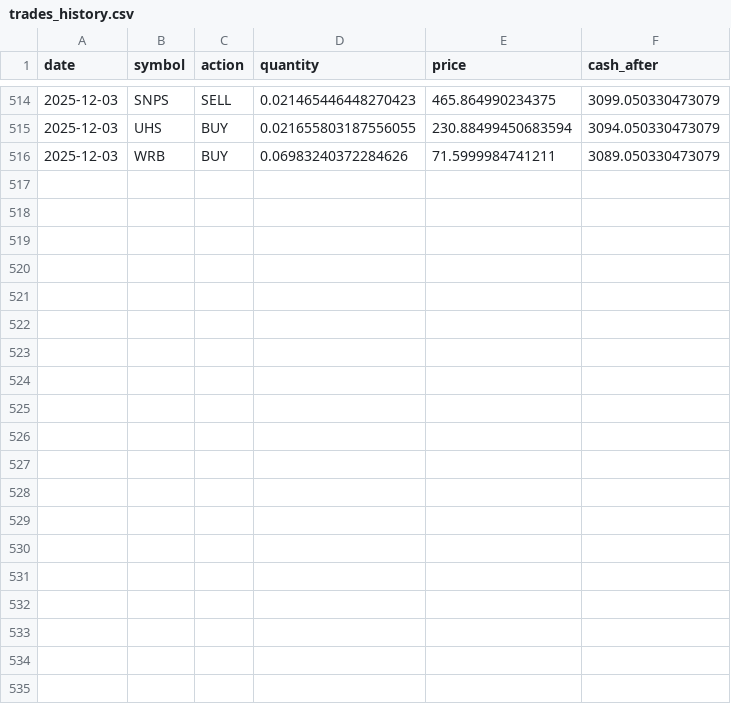
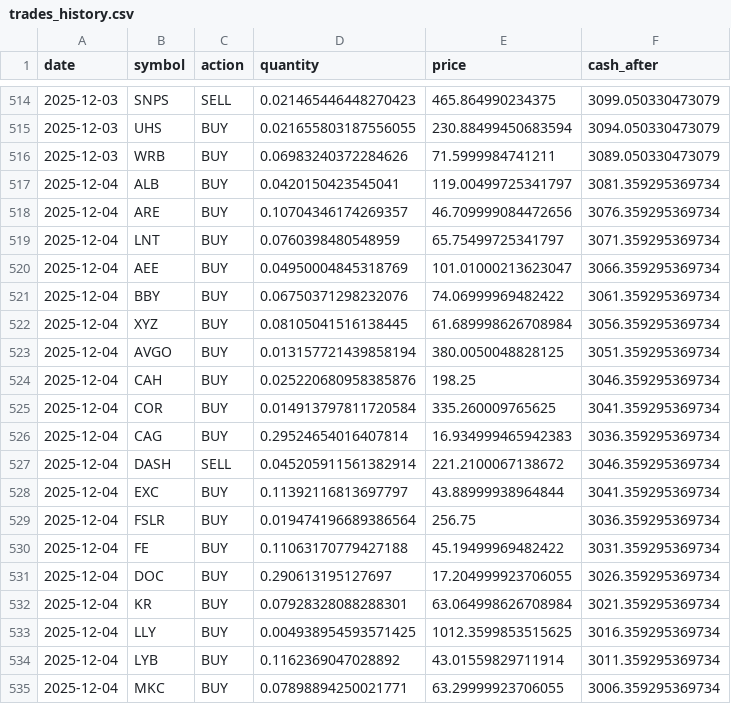
Before and after one commit to TechGroei/Test_Stock_Trading_Strategy, a CSV file: data/trades_history.csv, drawn as a sheet; only a part is shown, gaps mark what is left out; the diff covers the shown part only.

```diff
--- a/data/trades_history.csv
+++ b/data/trades_history.csv
@@ -516 +516,20 @@ date,symbol,action,quantity,price,cash_after
 2025-12-03,WRB,BUY,0.06983240372284626,71.5999984741211,3089.050330473079
+2025-12-04,ALB,BUY,0.0420150423545041,119.00499725341797,3081.359295369734
+2025-12-04,ARE,BUY,0.10704346174269357,46.709999084472656,3076.359295369734
+2025-12-04,LNT,BUY,0.0760398480548959,65.75499725341797,3071.359295369734
+2025-12-04,AEE,BUY,0.04950004845318769,101.01000213623047,3066.359295369734
+2025-12-04,BBY,BUY,0.06750371298232076,74.06999969482422,3061.359295369734
+2025-12-04,XYZ,BUY,0.08105041516138445,61.689998626708984,3056.359295369734
+2025-12-04,AVGO,BUY,0.013157721439858194,380.0050048828125,3051.359295369734
+2025-12-04,CAH,BUY,0.025220680958385876,198.25,3046.359295369734
+2025-12-04,COR,BUY,0.014913797811720584,335.260009765625,3041.359295369734
+2025-12-04,CAG,BUY,0.29524654016407814,16.934999465942383,3036.359295369734
+2025-12-04,DASH,SELL,0.045205911561382914,221.2100067138672,3046.359295369734
+2025-12-04,EXC,BUY,0.11392116813697797,43.88999938964844,3041.359295369734
+2025-12-04,FSLR,BUY,0.019474196689386564,256.75,3036.359295369734
+2025-12-04,FE,BUY,0.11063170779427188,45.19499969482422,3031.359295369734
+2025-12-04,DOC,BUY,0.290613195127697,17.204999923706055,3026.359295369734
+2025-12-04,KR,BUY,0.07928328088288301,63.064998626708984,3021.359295369734
+2025-12-04,LLY,BUY,0.004938954593571425,1012.3599853515625,3016.359295369734
+2025-12-04,LYB,BUY,0.1162369047028892,43.01559829711914,3011.359295369734
+2025-12-04,MKC,BUY,0.07898894250021771,63.29999923706055,3006.359295369734
```
Also changed, not shown: 12 added rows elsewhere in this file, data/portfolio.csv, 1 other file.
